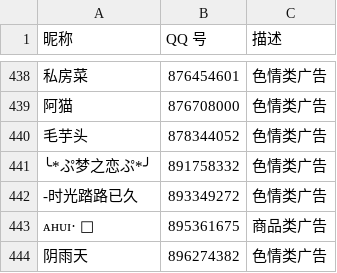
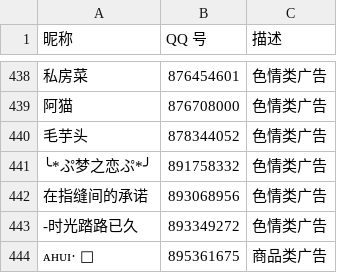
Before and after one commit to blacklisting/qq, a CSV file: 广告.csv, drawn as a sheet; only a part is shown, gaps mark what is left out; the shorter side is filled out with more unchanged rows.

Commit message:
Update with a comment just seen.

```diff
--- a/广告.csv
+++ b/广告.csv
@@ -441,2 +441,3 @@
 "╰*ぷ梦之恋ぷ*╯",891758332,"色情类广告"
+"在指缝间的承诺",893068956,"色情类广告"
 "-时光踏路已久",893349272,"色情类广告"
```
